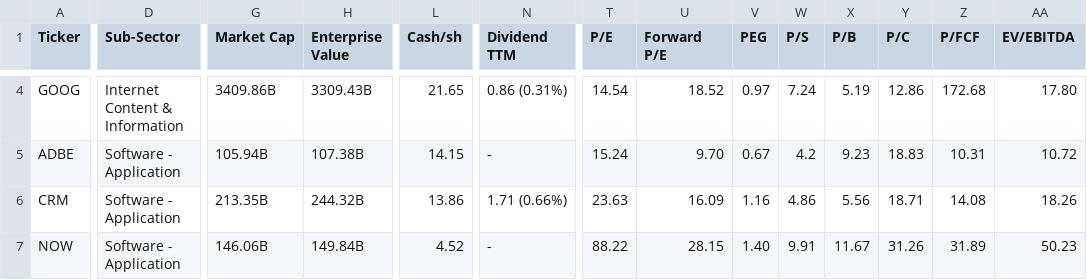
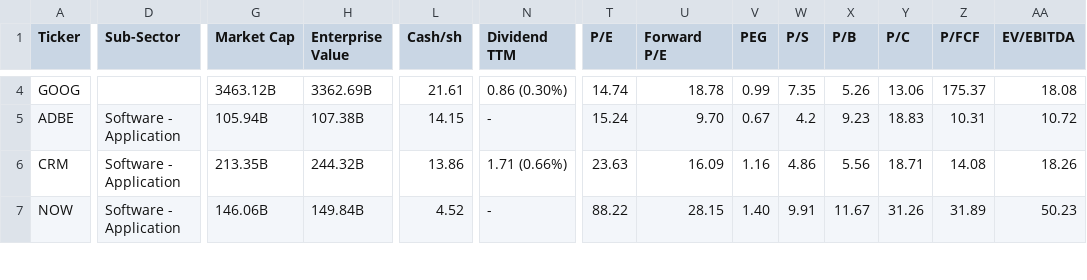
Before and after one commit to saiganesh-tanneru/stock-analyzer, a CSV file: stocks_data.csv, drawn as a sheet; only a part is shown, gaps mark what is left out; the diff covers the shown part only; the diff names each change by its address in the sheet, - before the commit and + after, or states it on an @@ line.

```diff
--- a/stocks_data.csv
+++ b/stocks_data.csv
-D4 (Sub-Sector): Internet Content & Information
+D4 (Sub-Sector): (empty)
-G4 (Market Cap): 3409.86B
+G4 (Market Cap): 3463.12B
-H4 (Enterprise Value): 3309.43B
+H4 (Enterprise Value): 3362.69B
-L4 (Cash/sh): 21.65
+L4 (Cash/sh): 21.61
-N4 (Dividend TTM): 0.86 (0.31%)
+N4 (Dividend TTM): 0.86 (0.30%)
-T4 (P/E): 14.54
+T4 (P/E): 14.74
-U4 (Forward P/E): 18.52
+U4 (Forward P/E): 18.78
-V4 (PEG): 0.97
+V4 (PEG): 0.99
-W4 (P/S): 7.24
+W4 (P/S): 7.35
-X4 (P/B): 5.19
+X4 (P/B): 5.26
-Y4 (P/C): 12.86
+Y4 (P/C): 13.06
-Z4 (P/FCF): 172.68
+Z4 (P/FCF): 175.37
-AA4 (EV/EBITDA): 17.80
+AA4 (EV/EBITDA): 18.08
```
Also changed, not shown: 161 edited cells elsewhere in this file, 6 other files.
